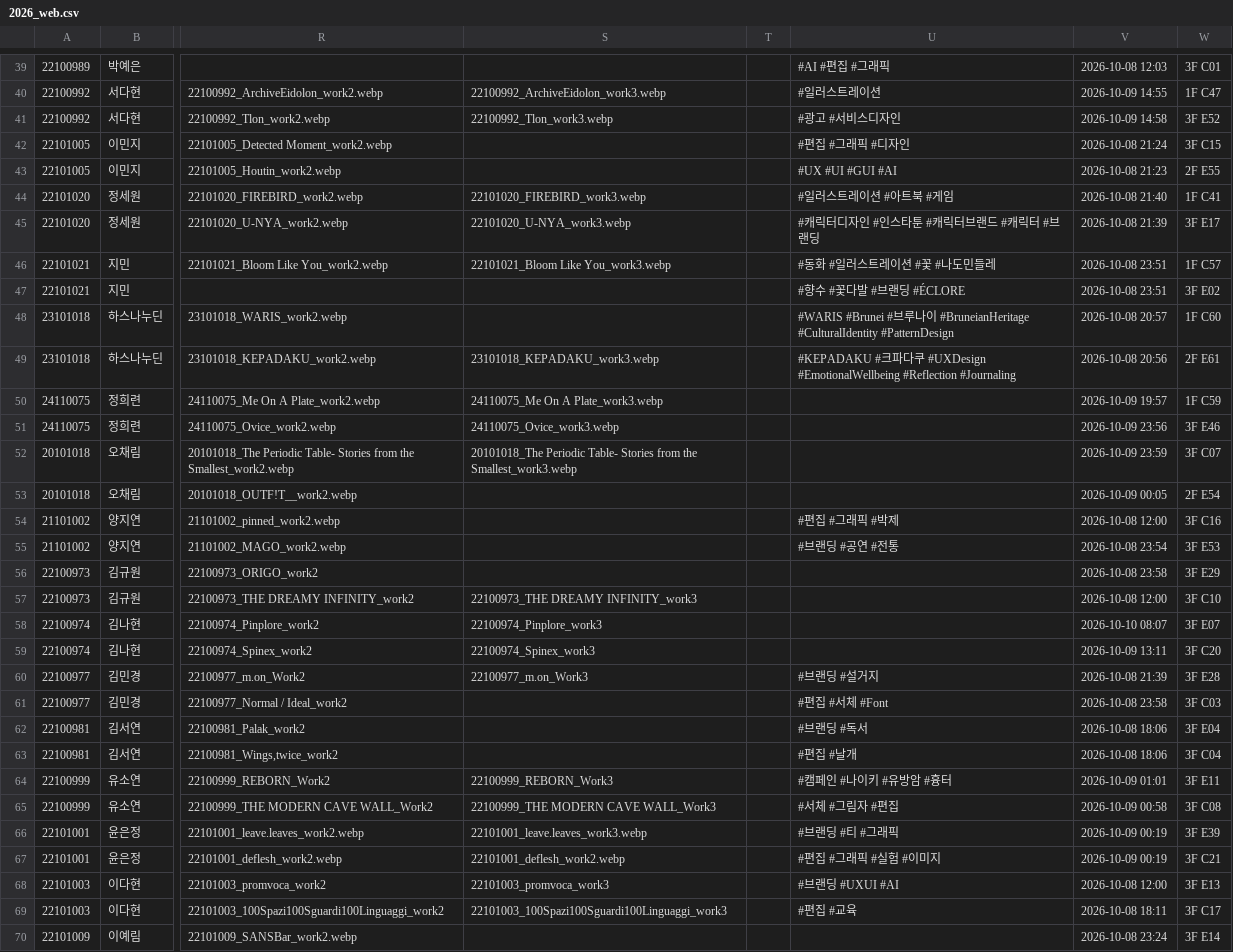
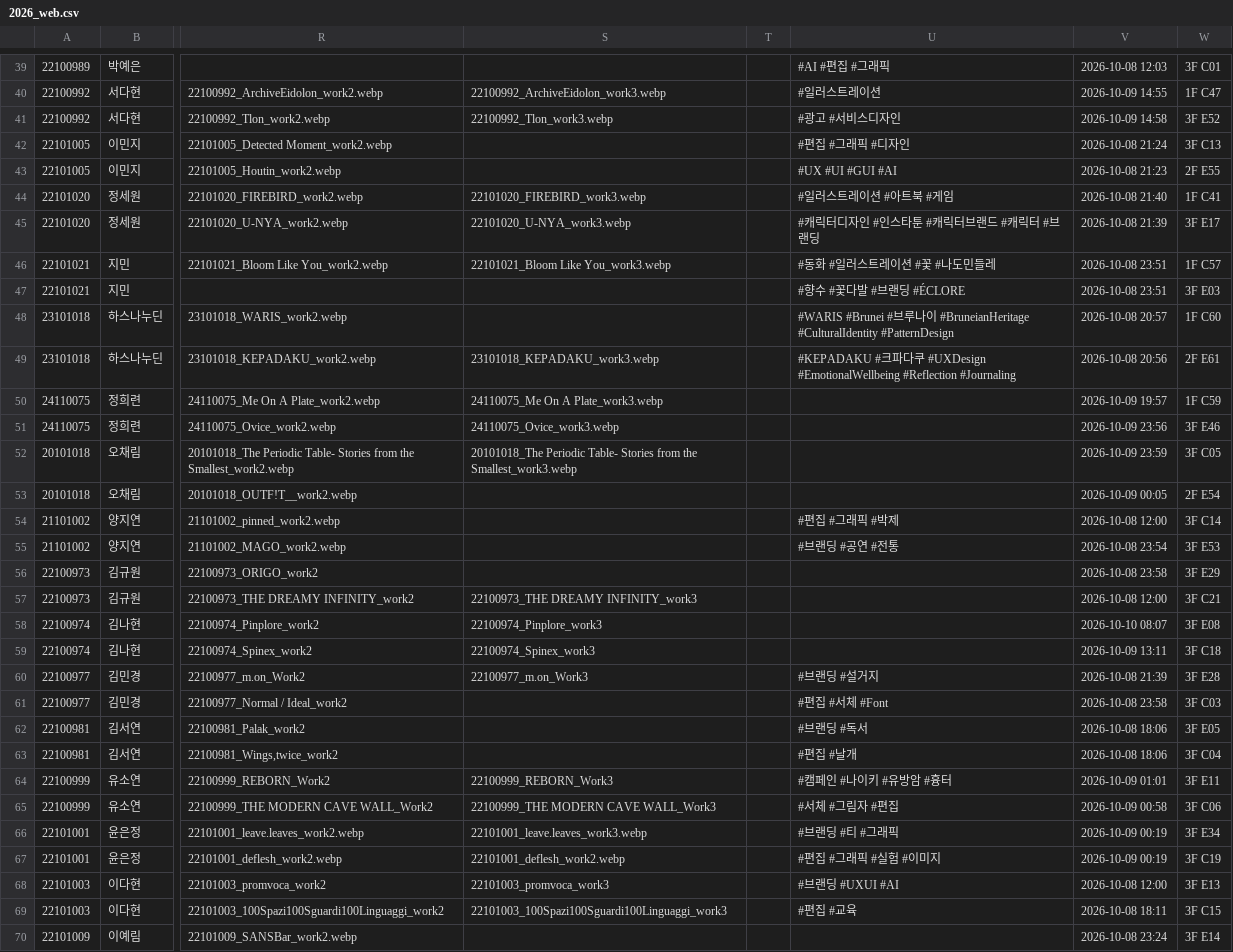
Before and after one commit to STVD2026/captcha, a CSV file: 2026_web.csv, drawn as a sheet; only a part is shown, gaps mark what is left out; the diff covers the shown part only; the diff names each change by its address in the sheet, - before the commit and + after, or states it on an @@ line.

```diff
--- a/2026_web.csv
+++ b/2026_web.csv
-W42: 3F C15
+W42: 3F C13
-W47: 3F E02
+W47: 3F E03
-W52: 3F C07
+W52: 3F C05
-W54: 3F C16
+W54: 3F C14
-W57: 3F C10
+W57: 3F C21
-W58: 3F E07
+W58: 3F E08
-W59: 3F C20
+W59: 3F C18
-W62: 3F E04
+W62: 3F E05
-W65: 3F C08
+W65: 3F C06
-W66: 3F E39
+W66: 3F E34
-W67: 3F C21
+W67: 3F C19
-W69: 3F C17
+W69: 3F C15
```
Also changed, not shown: 23 edited cells elsewhere in this file, 4 other files.
